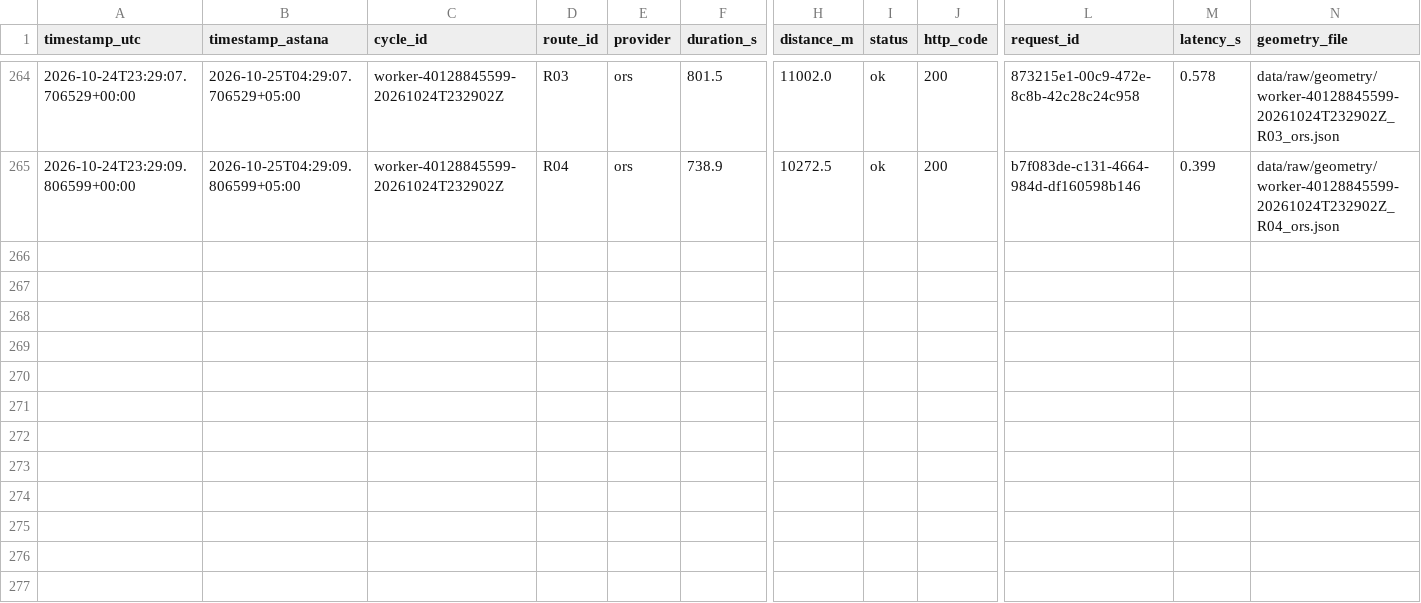
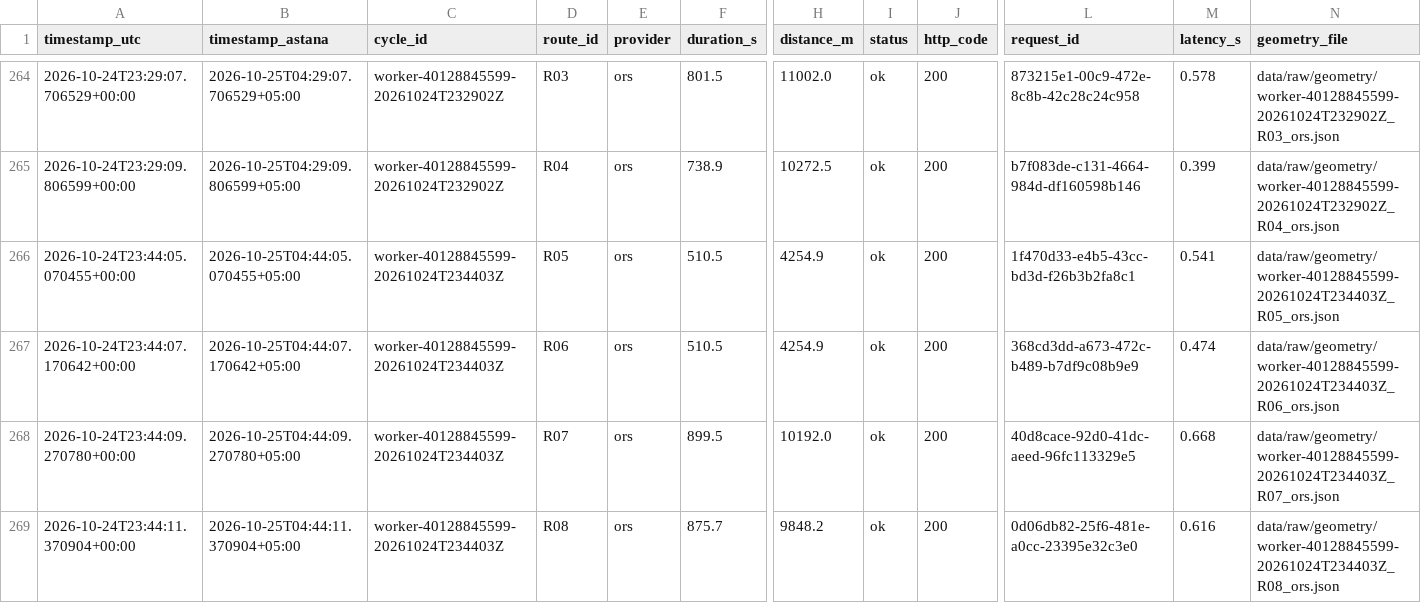
Before and after one commit to SuperFlyTK/rmt-a3-travel-time-astana, a CSV file: data/raw/2026-10-24.csv, drawn as a sheet; only a part is shown, gaps mark what is left out; rows hold the shown columns only; the diff names each change by its address in the sheet, - before the commit and + after, or states it on an @@ line.

```diff
--- a/data/raw/2026-10-24.csv
+++ b/data/raw/2026-10-24.csv
+row 266: 2026-10-24T23:44:05.070455+00:00 | 2026-10-25T04:44:05.070455+05:00 | worker-40128845599-20261024T234403Z | R05 | ors | 510.5 | 4254.9 | ok | 200 | 1f470d33-e4b5-43cc-bd3d-f26b3b2fa8c1 | 0.541 | data/raw/geometry/worker-40128845599-20261024T234403Z_R05_ors.json
+row 267: 2026-10-24T23:44:07.170642+00:00 | 2026-10-25T04:44:07.170642+05:00 | worker-40128845599-20261024T234403Z | R06 | ors | 510.5 | 4254.9 | ok | 200 | 368cd3dd-a673-472c-b489-b7df9c08b9e9 | 0.474 | data/raw/geometry/worker-40128845599-20261024T234403Z_R06_ors.json
+row 268: 2026-10-24T23:44:09.270780+00:00 | 2026-10-25T04:44:09.270780+05:00 | worker-40128845599-20261024T234403Z | R07 | ors | 899.5 | 10192.0 | ok | 200 | 40d8cace-92d0-41dc-aeed-96fc113329e5 | 0.668 | data/raw/geometry/worker-40128845599-20261024T234403Z_R07_ors.json
+row 269: 2026-10-24T23:44:11.370904+00:00 | 2026-10-25T04:44:11.370904+05:00 | worker-40128845599-20261024T234403Z | R08 | ors | 875.7 | 9848.2 | ok | 200 | 0d06db82-25f6-481e-a0cc-23395e32c3e0 | 0.616 | data/raw/geometry/worker-40128845599-20261024T234403Z_R08_ors.json
```
Also changed, not shown: 10 other files.
